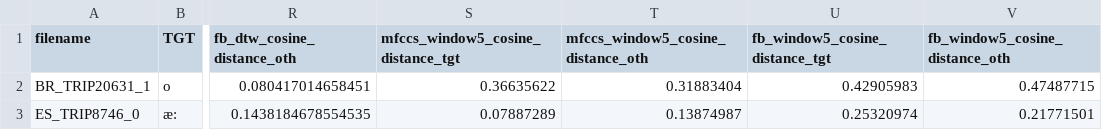
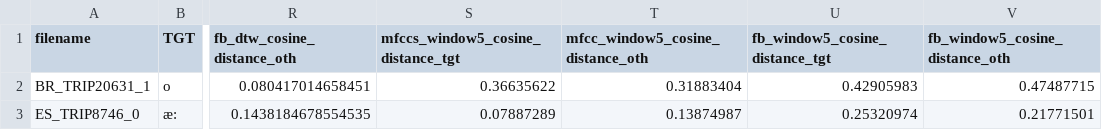
Before and after one commit to perceptimatic/categories-in-perception-study, a CSV file: discrimination_exp/triplet_data_study2.csv, drawn as a sheet; only a part is shown, gaps mark what is left out; the diff names each change by its address in the sheet, - before the commit and + after, or states it on an @@ line.

Commit message:
fix typo in study2 distance table

```diff
--- a/discrimination_exp/triplet_data_study2.csv
+++ b/discrimination_exp/triplet_data_study2.csv
-T1: mfccs_window5_cosine_distance_oth
+T1: mfcc_window5_cosine_distance_oth
```
